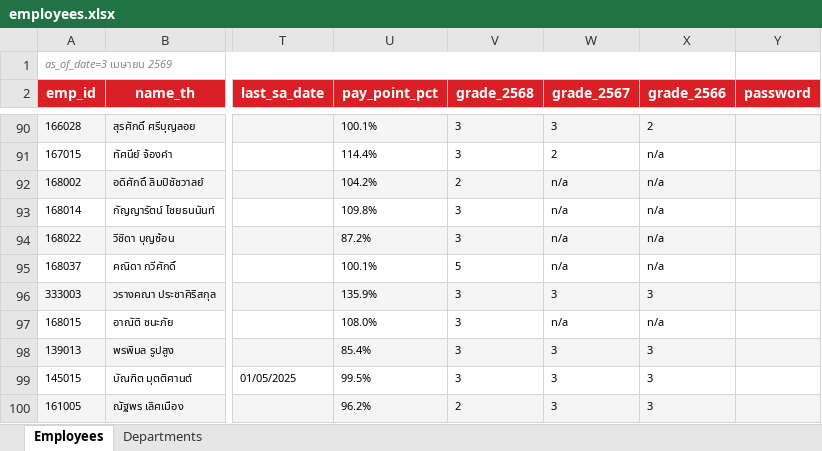
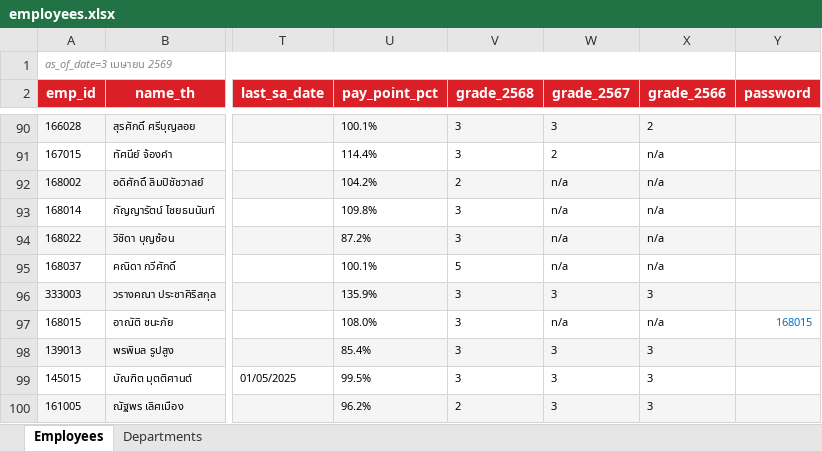
Before and after one commit to pkllimsurat-dotcom/oceanglass-orgchart, an Excel workbook: employees.xlsx, sheet Employees, drawn as a sheet; only a part is shown, gaps mark what is left out; values as stored, in another font and other column widths than the file's, no borders; the diff names each change by its address in the sheet, - before the commit and + after, or states it on an @@ line.

Commit message:
Add files via upload

```diff
--- a/employees.xlsx (sheet Employees)
+++ b/employees.xlsx (sheet Employees)
-Y97 (password): (empty)
+Y97 (password): 168015
```
